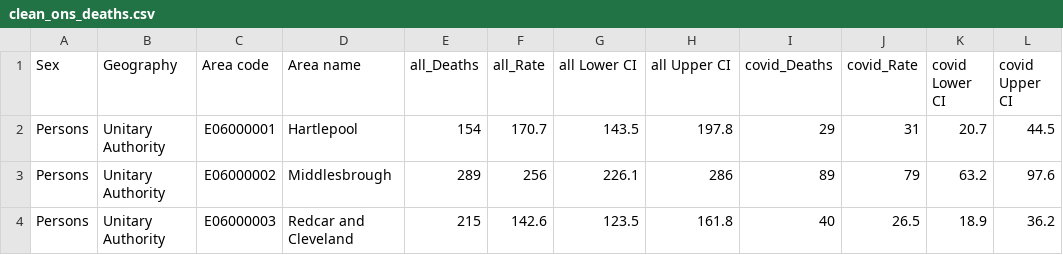
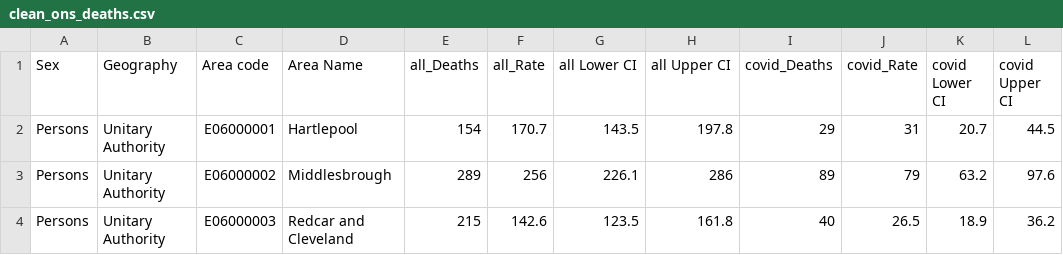
Before and after one commit to Quotennial/covid_bame, a CSV file: data/interim/clean_ons_deaths.csv, drawn as a sheet; only a part is shown.

Commit message:
refressh data

```diff
--- a/data/interim/clean_ons_deaths.csv
+++ b/data/interim/clean_ons_deaths.csv
@@ -1,2 +1,2 @@
-Sex,Geography,Area code,Area name,all_Deaths,all_Rate,all Lower CI,all Upper CI,covid_Deaths,covid_Rate,covid Lower CI,covid Upper CI
+Sex,Geography,Area code,Area Name,all_Deaths,all_Rate,all Lower CI,all Upper CI,covid_Deaths,covid_Rate,covid Lower CI,covid Upper CI
 Persons,Unitary Authority,E06000001,Hartlepool,154,170.7,143.5,197.8,29,31,20.7,44.5
```
Also changed, not shown: 5 other files.
